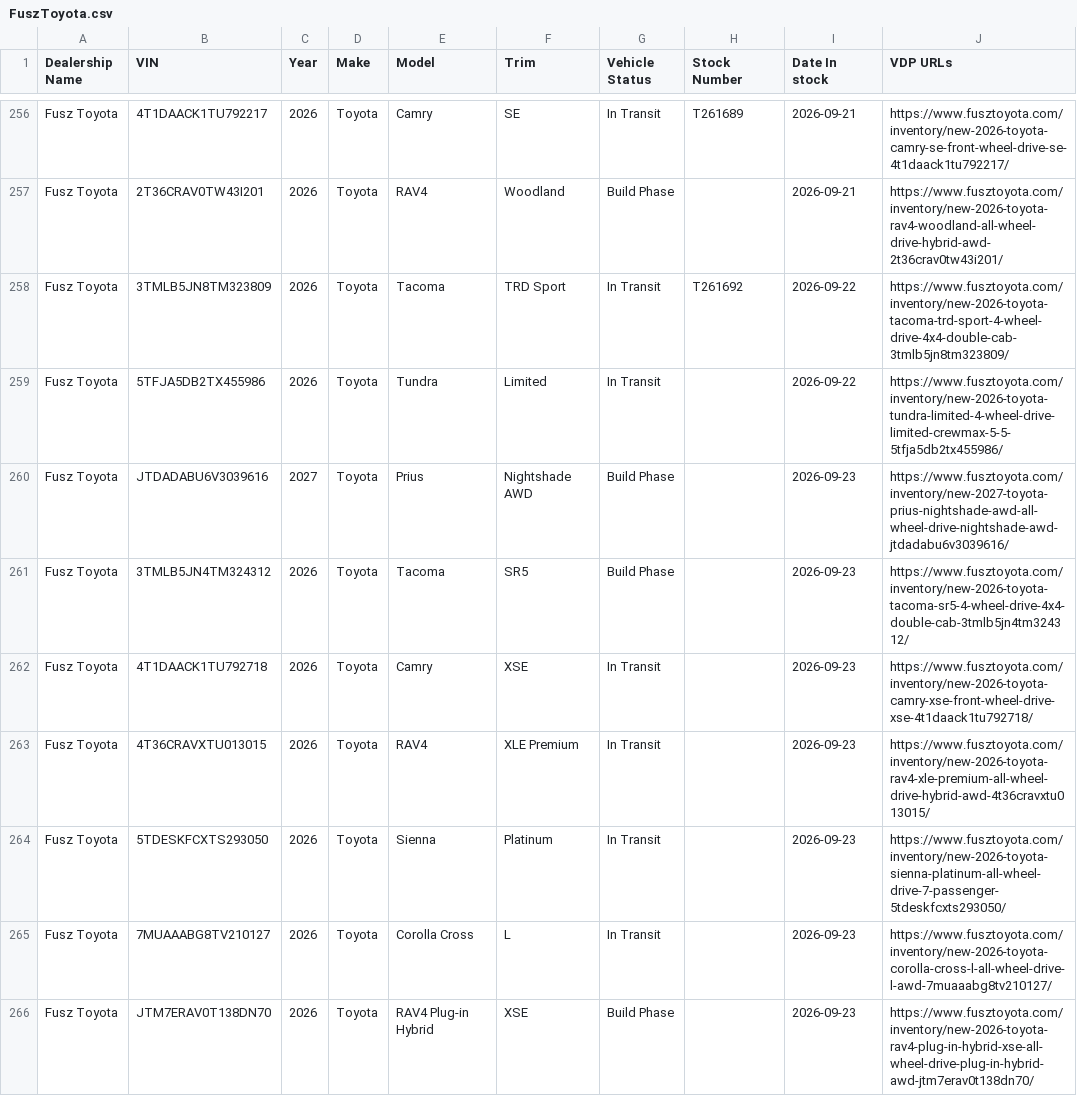
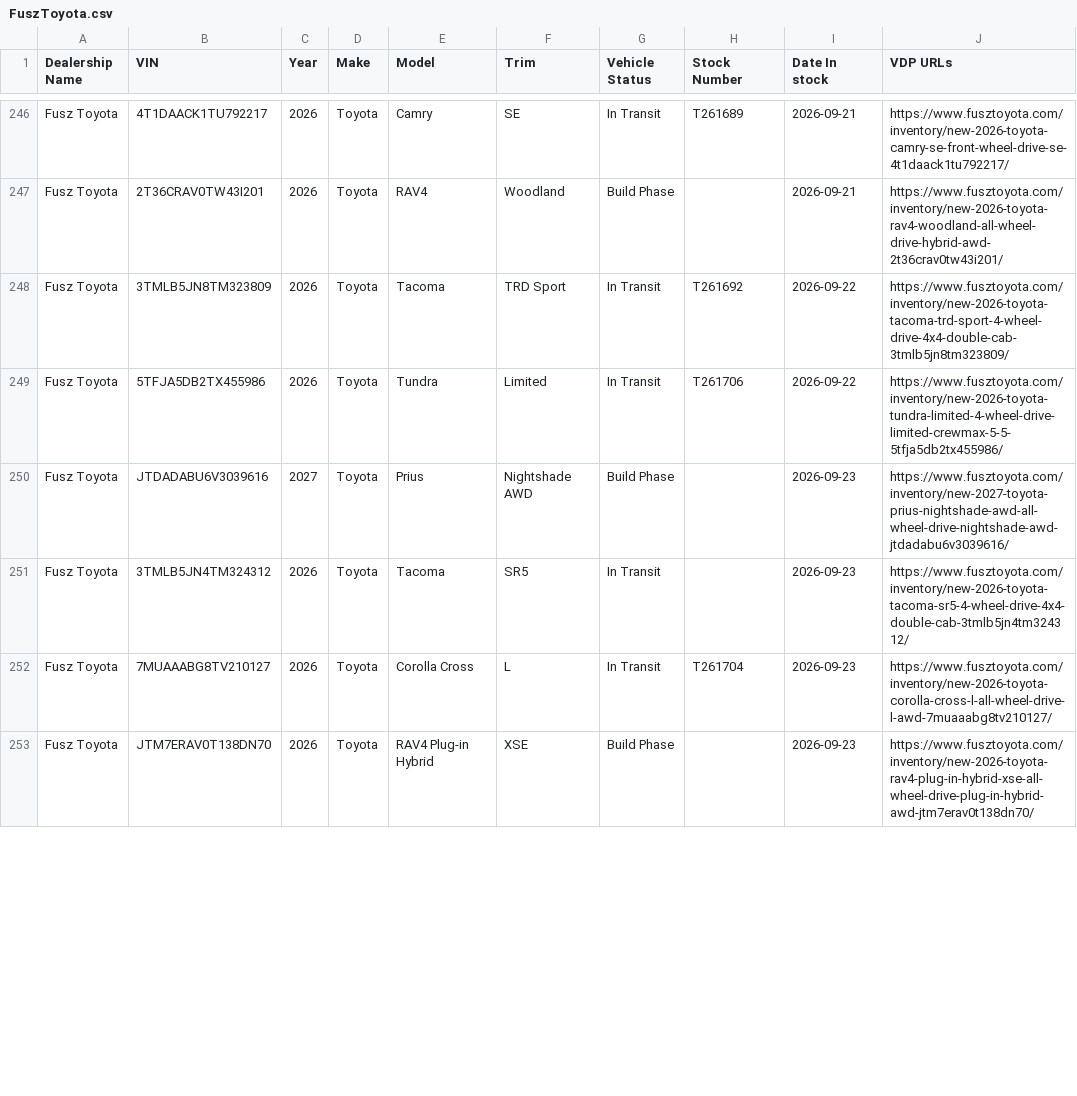
Before and after one commit to JnuruFusz/-lou-fusz-2027-model-pipeline, a CSV file: data/FuszToyota.csv, drawn as a sheet; only a part is shown, gaps mark what is left out; the diff covers the shown part only.

```diff
--- a/data/FuszToyota.csv
+++ b/data/FuszToyota.csv
@@ -258,9 +248,6 @@
 "Fusz Toyota",3TMLB5JN8TM323809,2026,Toyota,Tacoma," TRD Sport","In Transit",T261692,2026-09-22,https://www.fusztoyota.com/inventory/new-2026-toyota-tacoma-trd-sport-4-wheel-drive-4x4-double-cab-3tmlb5jn8tm323809/
-"Fusz Toyota",5TFJA5DB2TX455986,2026,Toyota,Tundra," Limited","In Transit",,2026-09-22,https://www.fusztoyota.com/inventory/new-2026-toyota-tundra-limited-4-wheel-drive-limited-crewmax-5-5-5tfja5db2tx455986/
+"Fusz Toyota",5TFJA5DB2TX455986,2026,Toyota,Tundra," Limited","In Transit",T261706,2026-09-22,https://www.fusztoyota.com/inventory/new-2026-toyota-tundra-limited-4-wheel-drive-limited-crewmax-5-5-5tfja5db2tx455986/
 "Fusz Toyota",JTDADABU6V3039616,2027,Toyota,Prius," Nightshade AWD","Build Phase",,2026-09-23,https://www.fusztoyota.com/inventory/new-2027-toyota-prius-nightshade-awd-all-wheel-drive-nightshade-awd-jtdadabu6v3039616/
-"Fusz Toyota",3TMLB5JN4TM324312,2026,Toyota,Tacoma," SR5","Build Phase",,2026-09-23,https://www.fusztoyota.com/inventory/new-2026-toyota-tacoma-sr5-4-wheel-drive-4x4-double-cab-3tmlb5jn4tm324312/
-"Fusz Toyota",4T1DAACK1TU792718,2026,Toyota,Camry," XSE","In Transit",,2026-09-23,https://www.fusztoyota.com/inventory/new-2026-toyota-camry-xse-front-wheel-drive-xse-4t1daack1tu792718/
-"Fusz Toyota",4T36CRAVXTU013015,2026,Toyota,RAV4," XLE Premium","In Transit",,2026-09-23,https://www.fusztoyota.com/inventory/new-2026-toyota-rav4-xle-premium-all-wheel-drive-hybrid-awd-4t36cravxtu013015/
-"Fusz Toyota",5TDESKFCXTS293050,2026,Toyota,Sienna," Platinum","In Transit",,2026-09-23,https://www.fusztoyota.com/inventory/new-2026-toyota-sienna-platinum-all-wheel-drive-7-passenger-5tdeskfcxts293050/
-"Fusz Toyota",7MUAAABG8TV210127,2026,Toyota,"Corolla Cross"," L","In Transit",,2026-09-23,https://www.fusztoyota.com/inventory/new-2026-toyota-corolla-cross-l-all-wheel-drive-l-awd-7muaaabg8tv210127/
+"Fusz Toyota",3TMLB5JN4TM324312,2026,Toyota,Tacoma," SR5","In Transit",,2026-09-23,https://www.fusztoyota.com/inventory/new-2026-toyota-tacoma-sr5-4-wheel-drive-4x4-double-cab-3tmlb5jn4tm324312/
+"Fusz Toyota",7MUAAABG8TV210127,2026,Toyota,"Corolla Cross"," L","In Transit",T261704,2026-09-23,https://www.fusztoyota.com/inventory/new-2026-toyota-corolla-cross-l-all-wheel-drive-l-awd-7muaaabg8tv210127/
 "Fusz Toyota",JTM7ERAV0T138DN70,2026,Toyota,"RAV4 Plug-in Hybrid"," XSE","Build Phase",,2026-09-23,https://www.fusztoyota.com/inventory/new-2026-toyota-rav4-plug-in-hybrid-xse-all-wheel-drive-plug-in-hybrid-awd-jtm7erav0t138dn70/
```
Also changed, not shown: 5 added rows, 10 removed rows and 2 edited cells elsewhere in this file, data/FuszChevrolet.csv, data/KIAOhio.csv, 14 other files.
